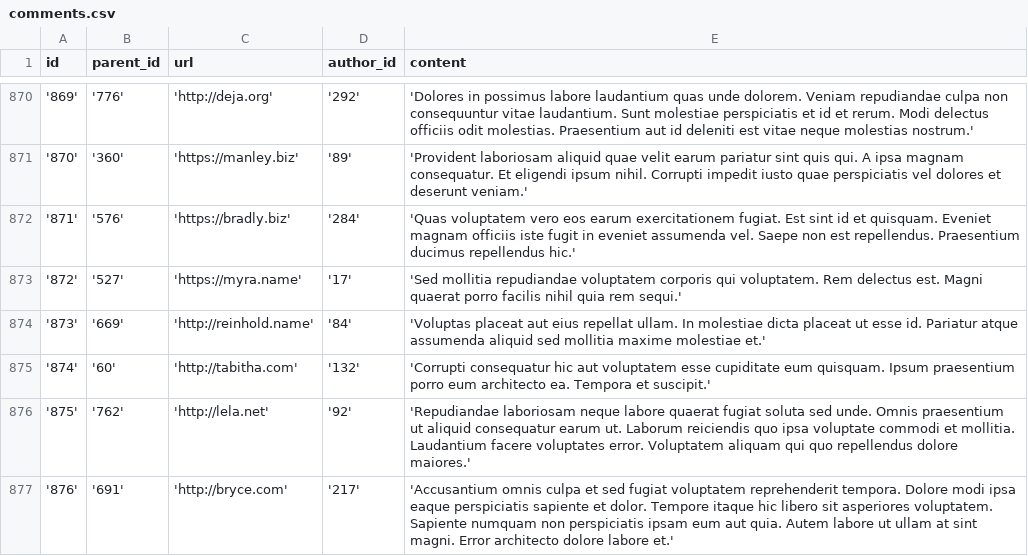
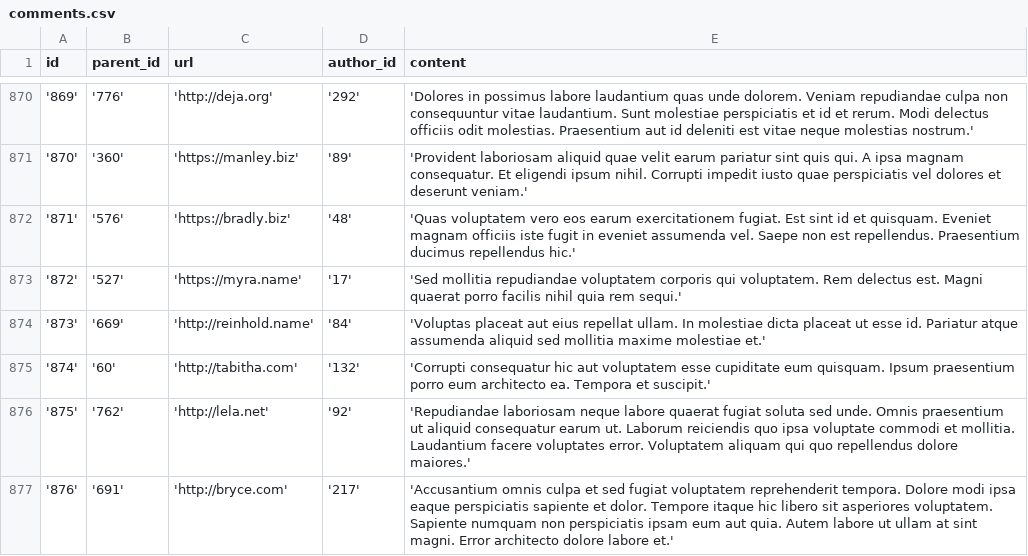
Before and after one commit to tiberiuemilian/commenter, a CSV file: comments-generator/comments.csv, drawn as a sheet; only a part is shown, gaps mark what is left out.

Commit message:
-> address functional requirements 1 & 3: 1. Each User should be able to filter Comments by author or tags combined with full text. 3. The Analyst should be able to compute efficiently the number of Comments directly associated with all Comments of a given User.

```diff
--- a/comments-generator/comments.csv
+++ b/comments-generator/comments.csv
@@ -871,3 +871,3 @@ id,parent_id,url,author_id,content
 '870','360','https://manley.biz','89','Provident laboriosam aliquid quae velit earum pariatur sint quis qui. A ipsa magnam consequatur. Et eligendi ipsum nihil. Corrupti impedit iusto quae perspiciatis vel dolores et deserunt veniam.'
-'871','576','https://bradly.biz','284','Quas voluptatem vero eos earum exercitationem fugiat. Est sint id et quisquam. Eveniet magnam officiis iste fugit in eveniet assumenda vel. Saepe non est repellendus. Praesentium ducimus repellendus hic.'
+'871','576','https://bradly.biz','48','Quas voluptatem vero eos earum exercitationem fugiat. Est sint id et quisquam. Eveniet magnam officiis iste fugit in eveniet assumenda vel. Saepe non est repellendus. Praesentium ducimus repellendus hic.'
 '872','527','https://myra.name','17','Sed mollitia repudiandae voluptatem corporis qui voluptatem. Rem delectus est. Magni quaerat porro facilis nihil quia rem sequi.'
```
Also changed, not shown: src/main/resources/config/liquibase/fake-data/comments.csv, 3 other files.
